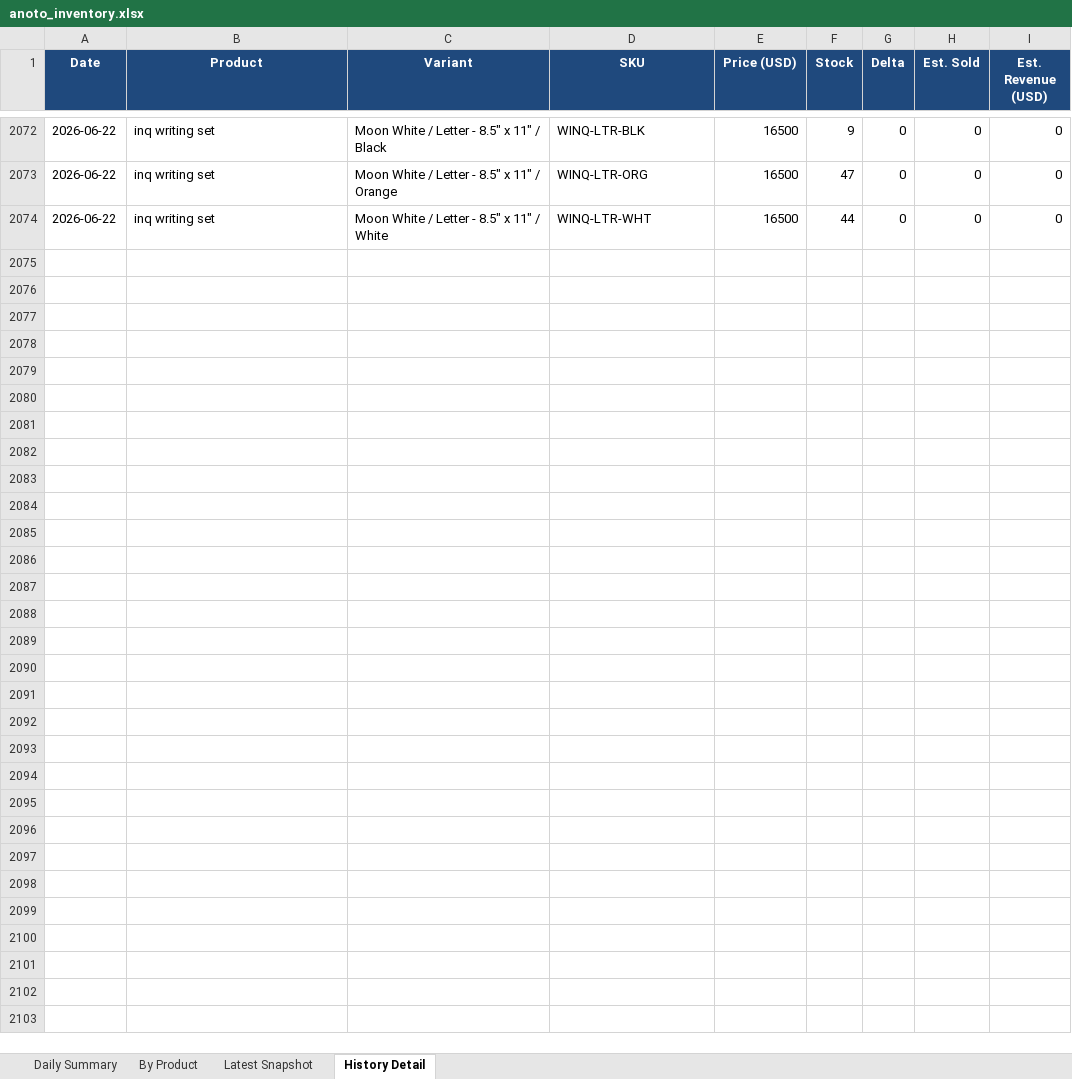
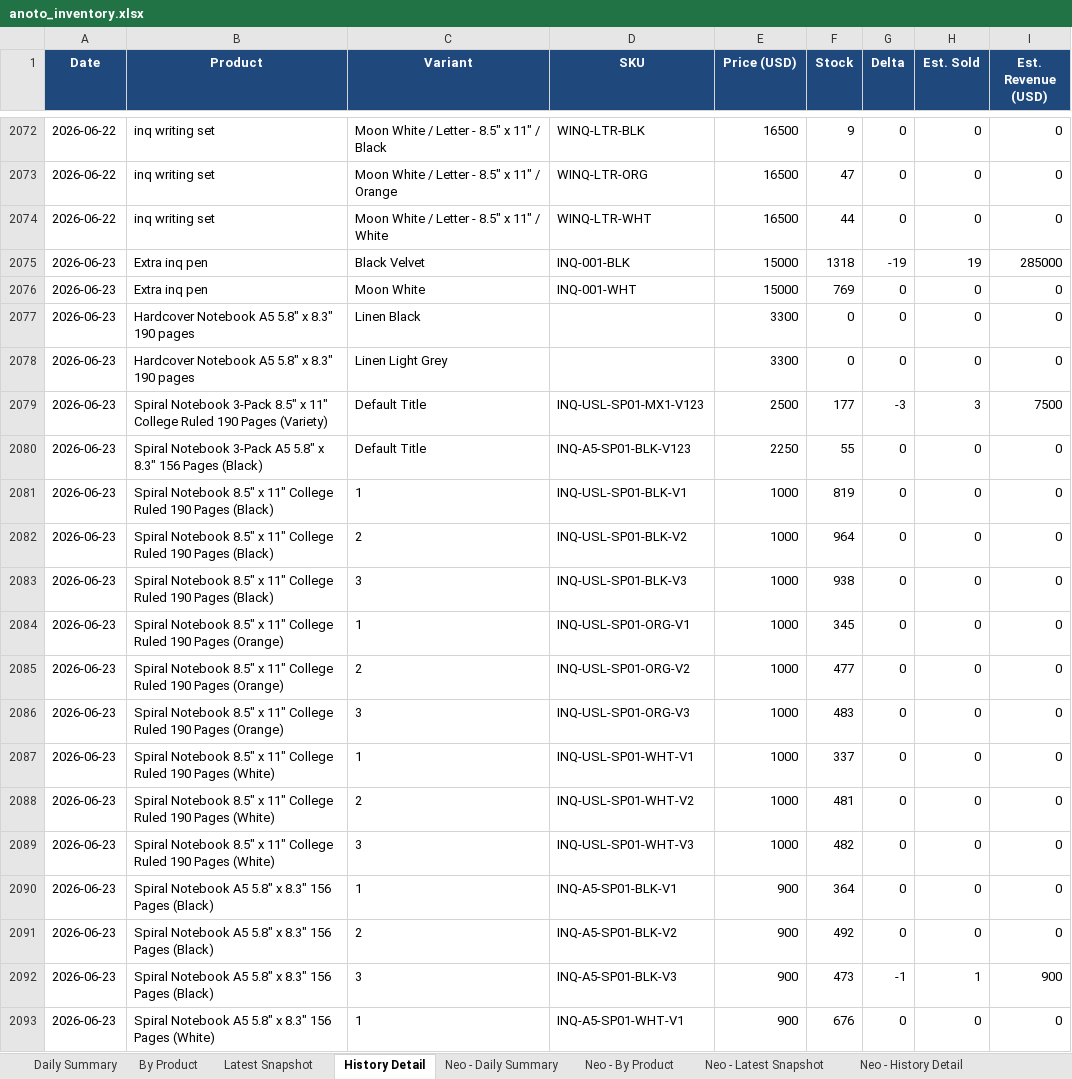
Before and after one commit to Flossan1337/Scraper, an Excel workbook: data/anoto_inventory.xlsx, sheet History Detail, drawn as a sheet; only a part is shown, gaps mark what is left out; values as stored, in another font and other column widths than the file's, no borders; the diff covers the shown part only; the diff names each change by its address in the sheet, - before the commit and + after, or states it on an @@ line.

```diff
--- a/data/anoto_inventory.xlsx (sheet History Detail)
+++ b/data/anoto_inventory.xlsx (sheet History Detail)
+sheet tab: Neo - Daily Summary
+sheet tab: Neo - By Product
+sheet tab: Neo - Latest Snapshot
+sheet tab: Neo - History Detail
+row 2075: 2026-06-23 | Extra inq pen | Black Velvet | INQ-001-BLK | 15000 | 1318 | -19 | 19 | 285000
+row 2076: 2026-06-23 | Extra inq pen | Moon White | INQ-001-WHT | 15000 | 769 | 0 | 0 | 0
+row 2077: 2026-06-23 | Hardcover Notebook A5 5.8" x 8.3" 190 pages | Linen Black |  | 3300 | 0 | 0 | 0 | 0
+row 2078: 2026-06-23 | Hardcover Notebook A5 5.8" x 8.3" 190 pages | Linen Light Grey |  | 3300 | 0 | 0 | 0 | 0
+row 2079: 2026-06-23 | Spiral Notebook 3-Pack 8.5" x 11" College Ruled 190 Pages (Variety) | Default Title | INQ-USL-SP01-MX1-V123 | 2500 | 177 | -3 | 3 | 7500
+row 2080: 2026-06-23 | Spiral Notebook 3-Pack A5 5.8" x 8.3" 156 Pages (Black) | Default Title | INQ-A5-SP01-BLK-V123 | 2250 | 55 | 0 | 0 | 0
+row 2081: 2026-06-23 | Spiral Notebook 8.5" x 11" College Ruled 190 Pages (Black) | 1 | INQ-USL-SP01-BLK-V1 | 1000 | 819 | 0 | 0 | 0
+row 2082: 2026-06-23 | Spiral Notebook 8.5" x 11" College Ruled 190 Pages (Black) | 2 | INQ-USL-SP01-BLK-V2 | 1000 | 964 | 0 | 0 | 0
+row 2083: 2026-06-23 | Spiral Notebook 8.5" x 11" College Ruled 190 Pages (Black) | 3 | INQ-USL-SP01-BLK-V3 | 1000 | 938 | 0 | 0 | 0
+row 2084: 2026-06-23 | Spiral Notebook 8.5" x 11" College Ruled 190 Pages (Orange) | 1 | INQ-USL-SP01-ORG-V1 | 1000 | 345 | 0 | 0 | 0
+row 2085: 2026-06-23 | Spiral Notebook 8.5" x 11" College Ruled 190 Pages (Orange) | 2 | INQ-USL-SP01-ORG-V2 | 1000 | 477 | 0 | 0 | 0
+row 2086: 2026-06-23 | Spiral Notebook 8.5" x 11" College Ruled 190 Pages (Orange) | 3 | INQ-USL-SP01-ORG-V3 | 1000 | 483 | 0 | 0 | 0
+row 2087: 2026-06-23 | Spiral Notebook 8.5" x 11" College Ruled 190 Pages (White) | 1 | INQ-USL-SP01-WHT-V1 | 1000 | 337 | 0 | 0 | 0
+row 2088: 2026-06-23 | Spiral Notebook 8.5" x 11" College Ruled 190 Pages (White) | 2 | INQ-USL-SP01-WHT-V2 | 1000 | 481 | 0 | 0 | 0
+row 2089: 2026-06-23 | Spiral Notebook 8.5" x 11" College Ruled 190 Pages (White) | 3 | INQ-USL-SP01-WHT-V3 | 1000 | 482 | 0 | 0 | 0
+row 2090: 2026-06-23 | Spiral Notebook A5 5.8" x 8.3" 156 Pages (Black) | 1 | INQ-A5-SP01-BLK-V1 | 900 | 364 | 0 | 0 | 0
+row 2091: 2026-06-23 | Spiral Notebook A5 5.8" x 8.3" 156 Pages (Black) | 2 | INQ-A5-SP01-BLK-V2 | 900 | 492 | 0 | 0 | 0
+row 2092: 2026-06-23 | Spiral Notebook A5 5.8" x 8.3" 156 Pages (Black) | 3 | INQ-A5-SP01-BLK-V3 | 900 | 473 | -1 | 1 | 900
+row 2093: 2026-06-23 | Spiral Notebook A5 5.8" x 8.3" 156 Pages (White) | 1 | INQ-A5-SP01-WHT-V1 | 900 | 676 | 0 | 0 | 0
```
Also changed, not shown: 16 added rows elsewhere in this sheet, sheet Latest Snapshot, sheet By Product, sheet Daily Summary, data/ahlsell_plejd_inventory.xlsx, data/fractal_rankings.xlsx, 14 other files.
